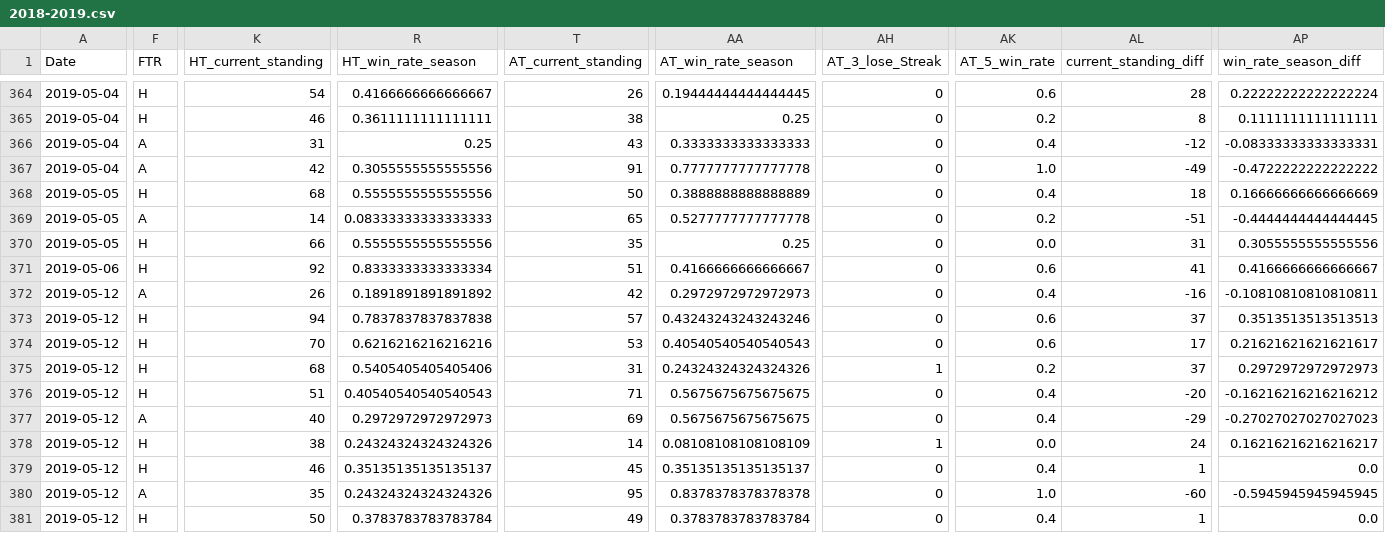
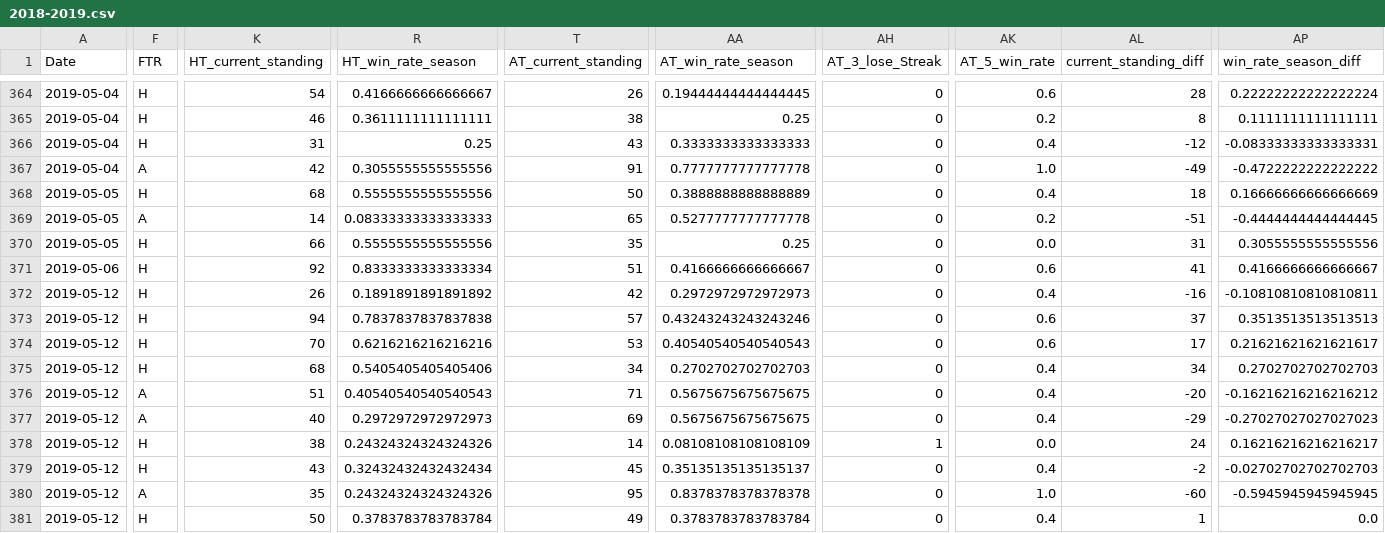
Before and after one commit to ConorAEA96/Football, a CSV file: Data/cleaned/2018-2019.csv, drawn as a sheet; only a part is shown, gaps mark what is left out; the diff covers the shown part only; the diff names each change by its address in the sheet, - before the commit and + after, or states it on an @@ line.

```diff
--- a/Data/cleaned/2018-2019.csv
+++ b/Data/cleaned/2018-2019.csv
-F366 (FTR): A
+F366 (FTR): H
-F372 (FTR): A
+F372 (FTR): H
-T375 (AT_current_standing): 31
+T375 (AT_current_standing): 34
-AA375 (AT_win_rate_season): 0.24324324324324326
+AA375 (AT_win_rate_season): 0.2702702702702703
-AH375 (AT_3_lose_Streak): 1
+AH375 (AT_3_lose_Streak): 0
-AK375 (AT_5_win_rate): 0.2
+AK375 (AT_5_win_rate): 0.4
-AL375 (current_standing_diff): 37
+AL375 (current_standing_diff): 34
-AP375 (win_rate_season_diff): 0.2972972972972973
+AP375 (win_rate_season_diff): 0.2702702702702703
-F376 (FTR): H
+F376 (FTR): A
-K379 (HT_current_standing): 46
+K379 (HT_current_standing): 43
-R379 (HT_win_rate_season): 0.35135135135135137
+R379 (HT_win_rate_season): 0.32432432432432434
-AL379 (current_standing_diff): 1
+AL379 (current_standing_diff): -2
-AP379 (win_rate_season_diff): 0.0
+AP379 (win_rate_season_diff): -0.02702702702702703
```
Also changed, not shown: 1 edited cell elsewhere in this file, Data/model_confidence1.csv, Data/raw_cleaned/2018-2019.csv, 21 other files.
